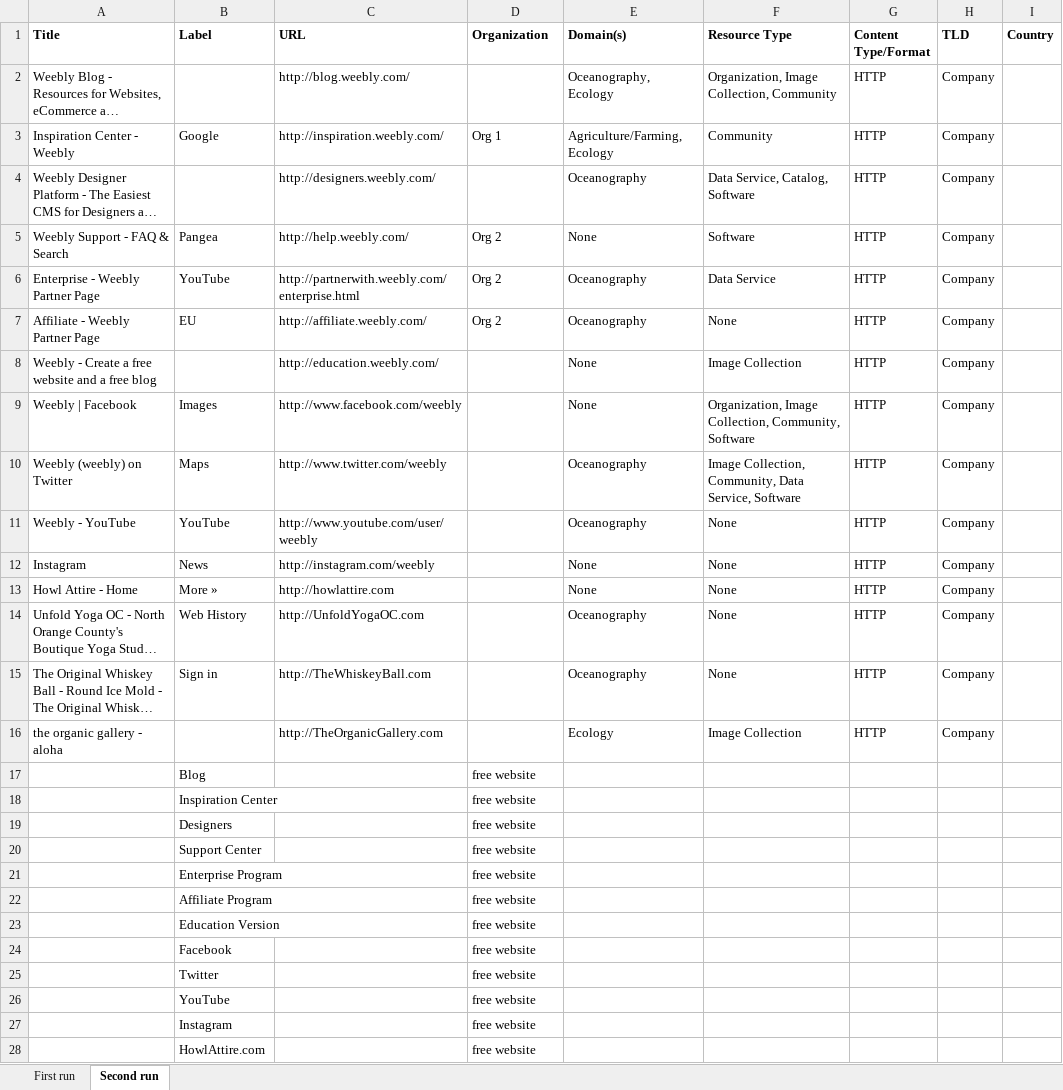
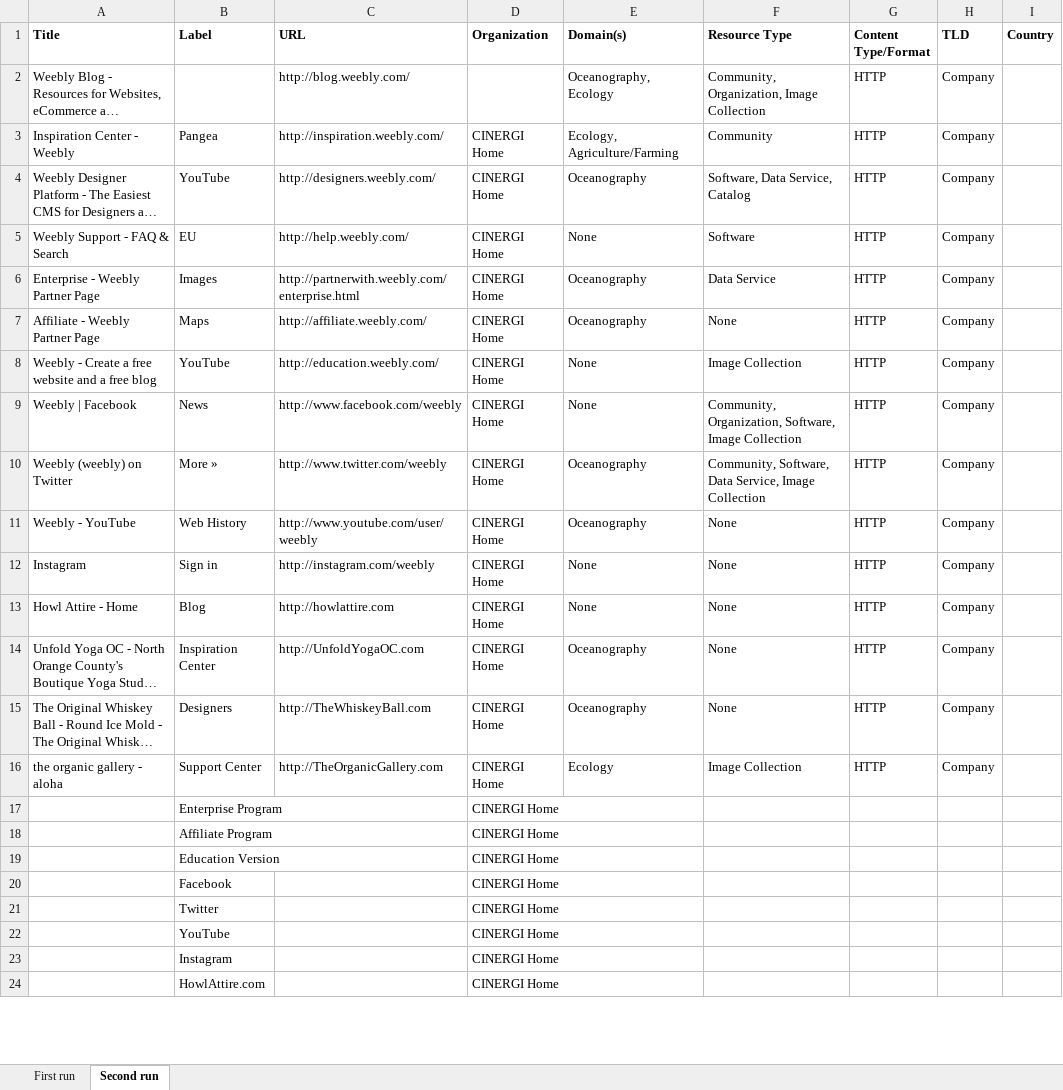
Before and after one commit to RockyCal/CINERGIWebCrawler, an Excel workbook: Crawl.xlsx, sheet Second run, drawn as a sheet; only a part is shown; long unchanged cells end in …; values as stored, in another font and other column widths than the file's, no borders; removed rows and columns are numbered as before the commit, all else as after; the diff covers the shown part only; the diff names each change by its address in the sheet, - before the commit and + after, or states it on an @@ line.

Commit message:
Label is right. Everything else is wrong

```diff
--- a/Crawl.xlsx (sheet Second run)
+++ b/Crawl.xlsx (sheet Second run)
-F2 (Resource Type): Organization, Image Collection, Community
+F2 (Resource Type): Community, Organization, Image Collection
-B3 (Label): Google
+B3 (Label): Pangea
-D3 (Organization): Org 1
+D3 (Organization): CINERGI Home
-E3 (Domain(s)): Agriculture/Farming, Ecology
+E3 (Domain(s)): Ecology, Agriculture/Farming
-B4 (Label): (empty)
+B4 (Label): YouTube
-D4 (Organization): (empty)
+D4 (Organization): CINERGI Home
-F4 (Resource Type): Data Service, Catalog, Software
+F4 (Resource Type): Software, Data Service, Catalog
-B5 (Label): Pangea
+B5 (Label): EU
-D5:D7 (Organization): Org 2
+D5:D7 (Organization): CINERGI Home
-B6 (Label): YouTube
+B6 (Label): Images
-B7 (Label): EU
+B7 (Label): Maps
-B8 (Label): (empty)
+B8 (Label): YouTube
-D8:D16 (Organization): (empty)
+D8:D16 (Organization): CINERGI Home
-B9 (Label): Images
+B9 (Label): News
-F9 (Resource Type): Organization, Image Collection, Community, Software
+F9 (Resource Type): Community, Organization, Software, Image Collection
-B10 (Label): Maps
+B10 (Label): More »
-F10 (Resource Type): Image Collection, Community, Data Service, Software
+F10 (Resource Type): Community, Software, Data Service, Image Collection
-B11 (Label): YouTube
+B11 (Label): Web History
-B12 (Label): News
+B12 (Label): Sign in
-B13 (Label): More »
+B13 (Label): Blog
-B14 (Label): Web History
+B14 (Label): Inspiration Center
-B15 (Label): Sign in
+B15 (Label): Designers
-B16 (Label): (empty)
+B16 (Label): Support Center
-row 17:  | Blog |  | free website
-row 18:  | Inspiration Center |  | free website
-row 19:  | Designers |  | free website
-row 20:  | Support Center |  | free website
-D17:D24 (Organization): free website
+D17:D24 (Organization): CINERGI Home
```
Also changed, not shown: 3 edited cells elsewhere in this sheet, 1 other file.
